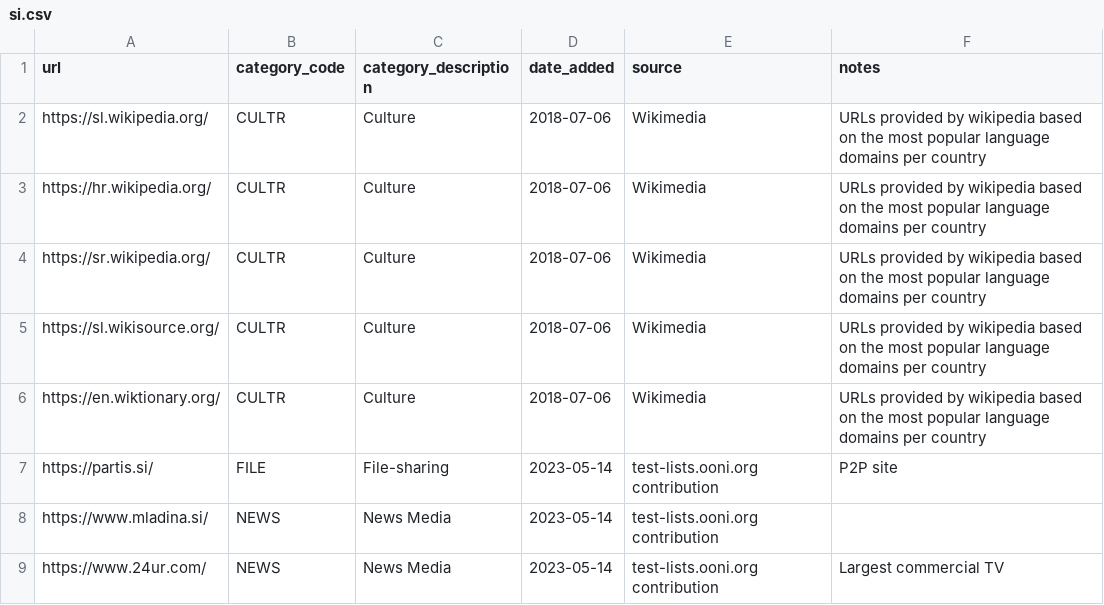
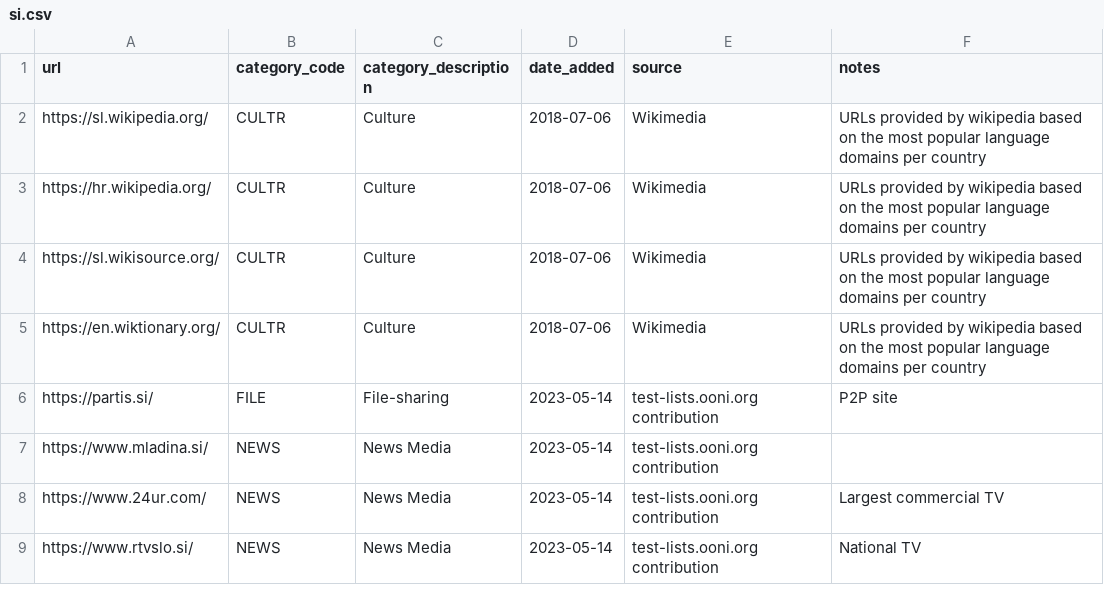
Before and after one commit to ooni/test-lists, a CSV file: lists/si.csv, drawn as a sheet; only a part is shown; the shorter side is filled out with more unchanged rows; the diff names each change by its address in the sheet, - before the commit and + after, or states it on an @@ line.

Commit message:
This is serbian wiki

```diff
--- a/lists/si.csv
+++ b/lists/si.csv
-row 4: https://sr.wikipedia.org/ | CULTR | Culture | 2018-07-06 | Wikimedia | URLs provided by wikipedia based on the most popular language domains per country
```
